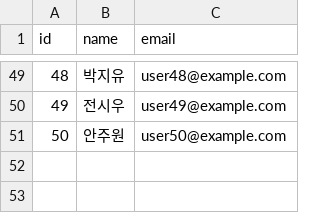
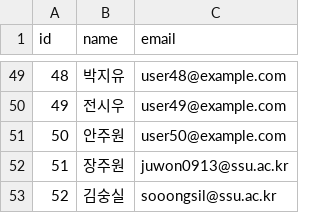
Before and after one commit to juwonhs0913/movie-recommender, a CSV file: data/users.csv, drawn as a sheet; only a part is shown, gaps mark what is left out.

```diff
--- a/data/users.csv
+++ b/data/users.csv
@@ -51 +51,3 @@ id,name,email
 50,안주원,user50@example.com
+51,장주원,juwon0913@ssu.ac.kr
+52,김숭실,sooongsil@ssu.ac.kr
```
Also changed, not shown: data/ratings.csv, 9 other files.
